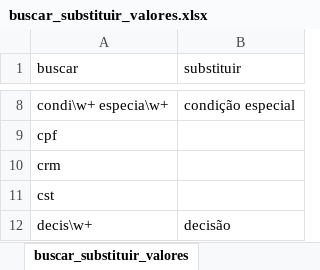
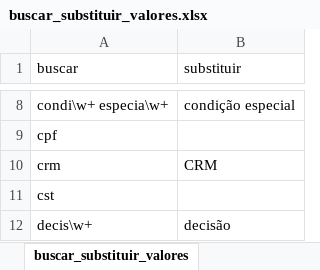
Before and after one commit to gabrielmacedoanac/flat-data-anac, an Excel workbook: buscar_substituir_valores.xlsx, sheet buscar_substituir_valores, drawn as a sheet; only a part is shown, gaps mark what is left out; values as stored, in another font and other column widths than the file's, no borders; the diff names each change by its address in the sheet, - before the commit and + after, or states it on an @@ line.

Commit message:
Update buscar_substituir_valores.xlsx

```diff
--- a/buscar_substituir_valores.xlsx (sheet buscar_substituir_valores)
+++ b/buscar_substituir_valores.xlsx (sheet buscar_substituir_valores)
-B10 (substituir): (empty)
+B10 (substituir): CRM
```
